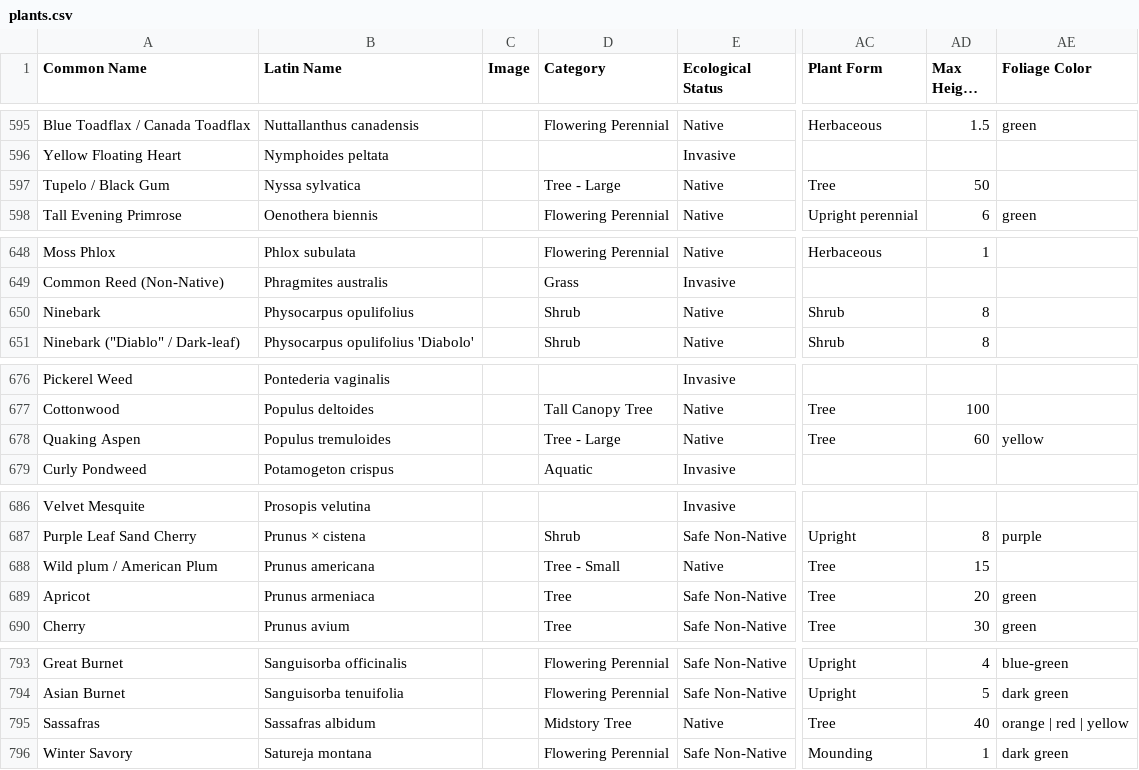
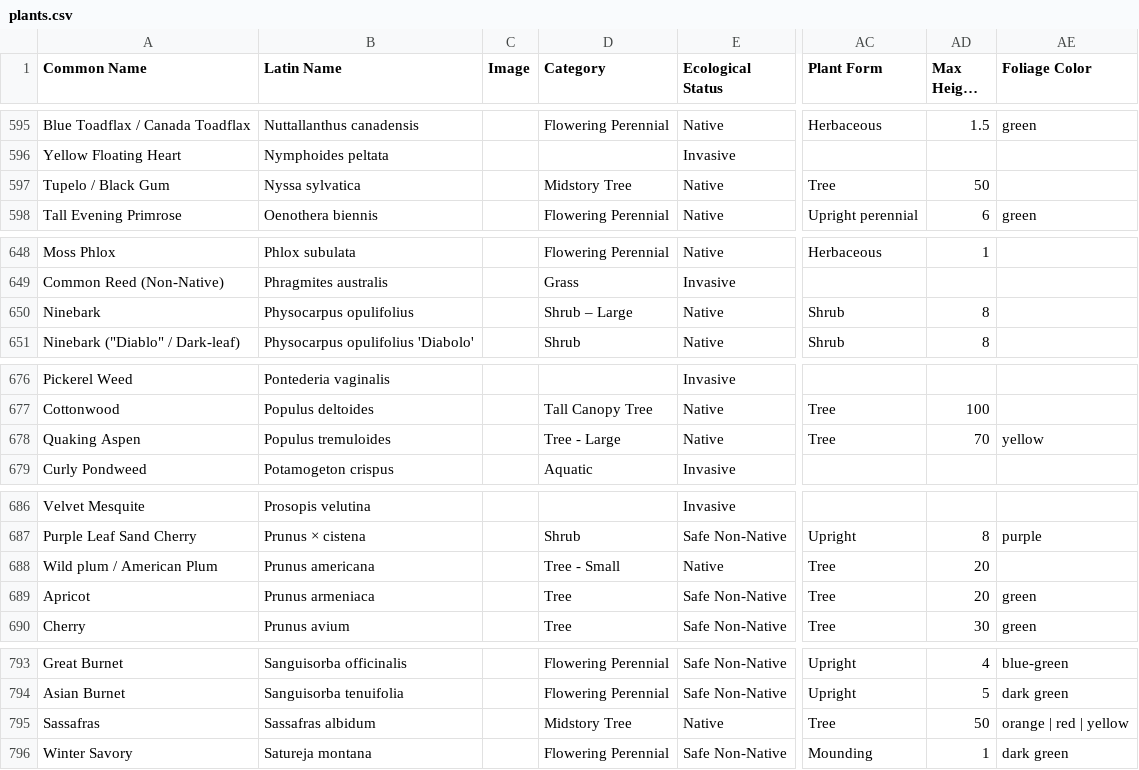
Before and after one commit to rsummmmers/plant-finder, a CSV file: plants.csv, drawn as a sheet; only a part is shown, gaps mark what is left out; long unchanged cells end in …; the diff covers the shown part only; the diff names each change by its address in the sheet, - before the commit and + after, or states it on an @@ line.

```diff
--- a/plants.csv
+++ b/plants.csv
-D597 (Category): Tree - Large
+D597 (Category): Midstory Tree
-D650 (Category): Shrub
+D650 (Category): Shrub – Large
-AD678 (Max Height (ft)): 60
+AD678 (Max Height (ft)): 70
-AD688 (Max Height (ft)): 15
+AD688 (Max Height (ft)): 20
-AD795 (Max Height (ft)): 40
+AD795 (Max Height (ft)): 50
```
Also changed, not shown: 2 added rows and 12 edited cells elsewhere in this file, 3 other files.
